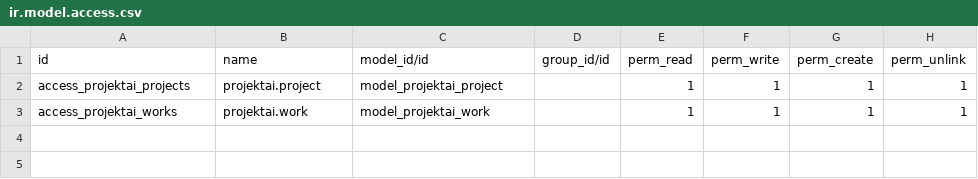
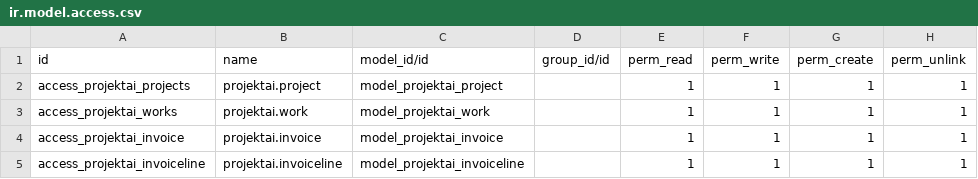
Before and after one commit to DonatasNoreika/projektai_pamokomis, a CSV file: security/ir.model.access.csv, drawn as a sheet; the diff names each change by its address in the sheet, - before the commit and + after, or states it on an @@ line.

```diff
--- a/security/ir.model.access.csv
+++ b/security/ir.model.access.csv
+row 4: access_projektai_invoice | projektai.invoice | model_projektai_invoice |  | 1 | 1 | 1 | 1
+row 5: access_projektai_invoiceline | projektai.invoiceline | model_projektai_invoiceline |  | 1 | 1 | 1 | 1
```
Also changed, not shown: 6 other files.
